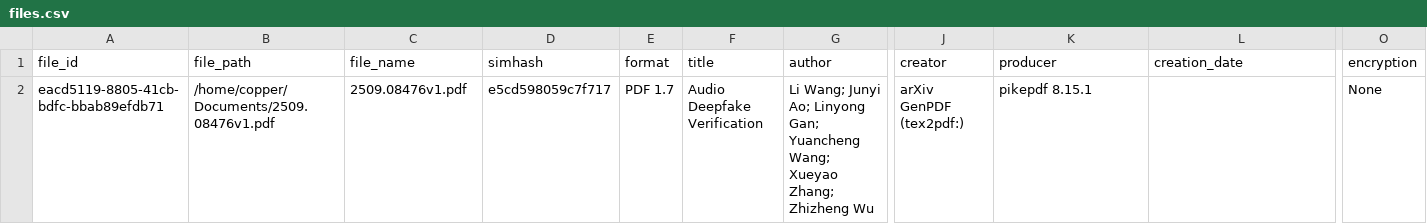
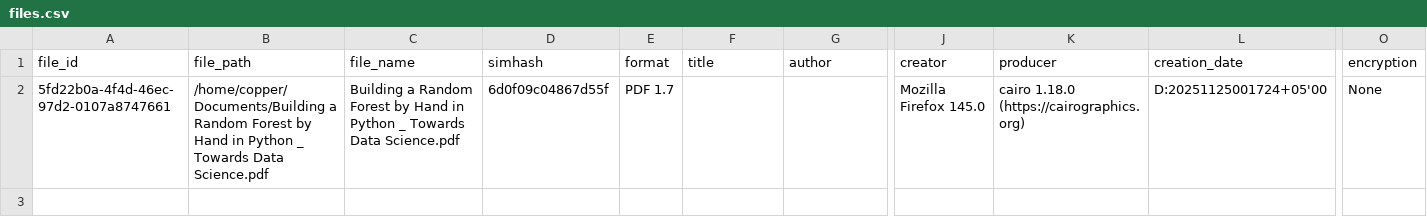
Before and after one commit to Copperhorse/QuestionPrep, a CSV file: output/files.csv, drawn as a sheet; only a part is shown, gaps mark what is left out; removed rows and columns are numbered as before the commit, all else as after; rows hold the shown columns only; the diff names each change by its address in the sheet, - before the commit and + after, or states it on an @@ line.

```diff
--- a/output/files.csv
+++ b/output/files.csv
-row 2: eacd5119-8805-41cb-bdfc-bbab89efdb71 | /home/copper/Documents/2509.08476v1.pdf | 2509.08476v1.pdf | e5cd598059c7f717 | PDF 1.7 | Audio Deepfake Verification | Li Wang; Junyi Ao; Linyong Gan; Yuancheng Wang; Xueyao Zhang; Zhizheng Wu | arXiv GenPDF (tex2pdf:) | pikepdf 8.15.1 |  | None
+row 2: 5fd22b0a-4f4d-46ec-97d2-0107a8747661 | /home/copper/Documents/Building a Random Forest by Hand in Python _ Towards Data Science.pdf | Building a Random Forest by Hand in Python _ Towards Data Science.pdf | 6d0f09c04867d55f | PDF 1.7 |  |  | Mozilla Firefox 145.0 | cairo 1.18.0 (https://cairographics.org) | D:20251125001724+05'00 | None
```
Also changed, not shown: 4 other files.
